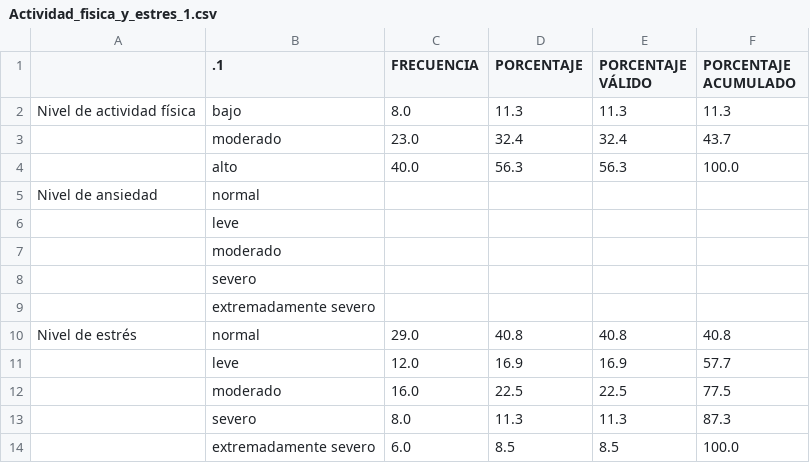
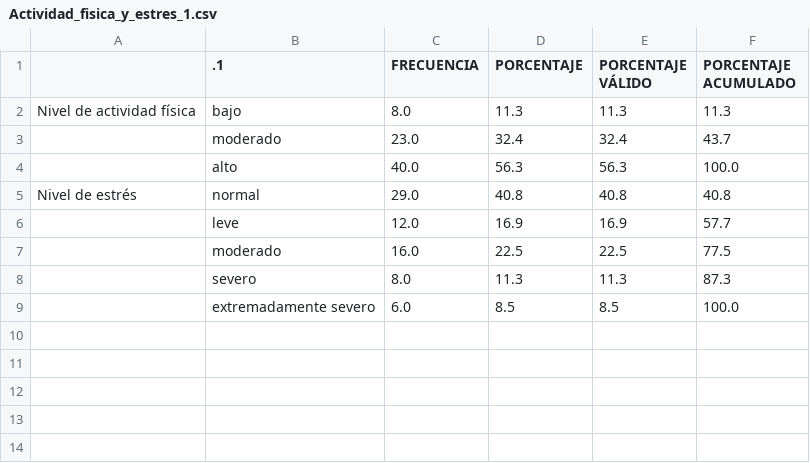
Before and after one commit to frcoconcha/RODRIGUEZCONCHAOLAVE, a CSV file: Entregas/Entrega_02/Rodriguez_03_Actividad_fisica_y_estres_03/Actividad_fisica_y_estres_1.csv, drawn as a sheet; the diff names each change by its address in the sheet, - before the commit and + after, or states it on an @@ line.

Commit message:
entrega_02

```diff
--- a/Entregas/Entrega_02/Rodriguez_03_Actividad_fisica_y_estres_03/Actividad_fisica_y_estres_1.csv
+++ b/Entregas/Entrega_02/Rodriguez_03_Actividad_fisica_y_estres_03/Actividad_fisica_y_estres_1.csv
-row 5: Nivel de ansiedad | normal
-row 6:  | leve
-row 7:  | moderado
-row 8:  | severo
-row 9:  | extremadamente severo
```
Also changed, not shown: Entregas/Entrega_02/Rodriguez_03_Actividad_fisica_y_estres_03/Actividad_fisica_y_estres_2.csv.
